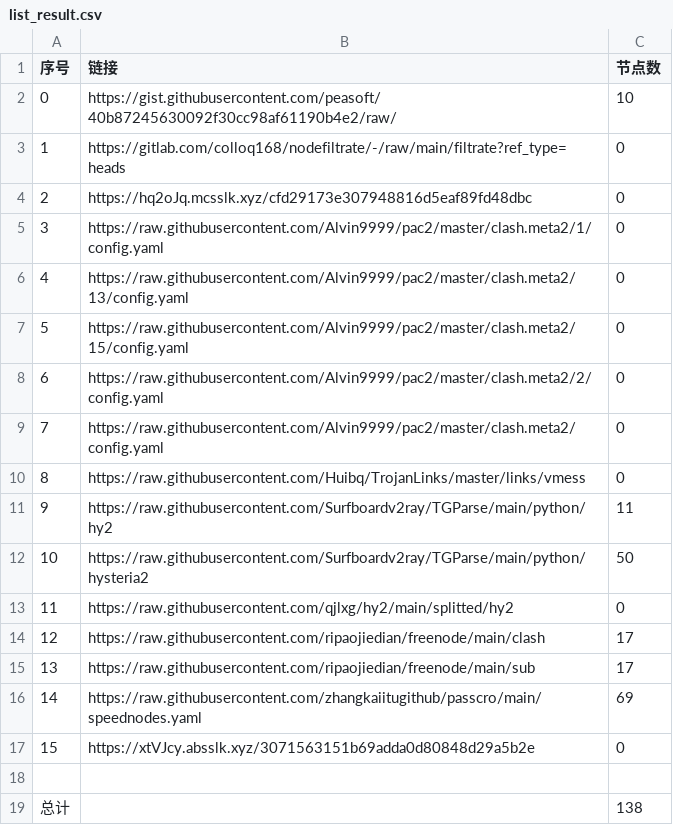
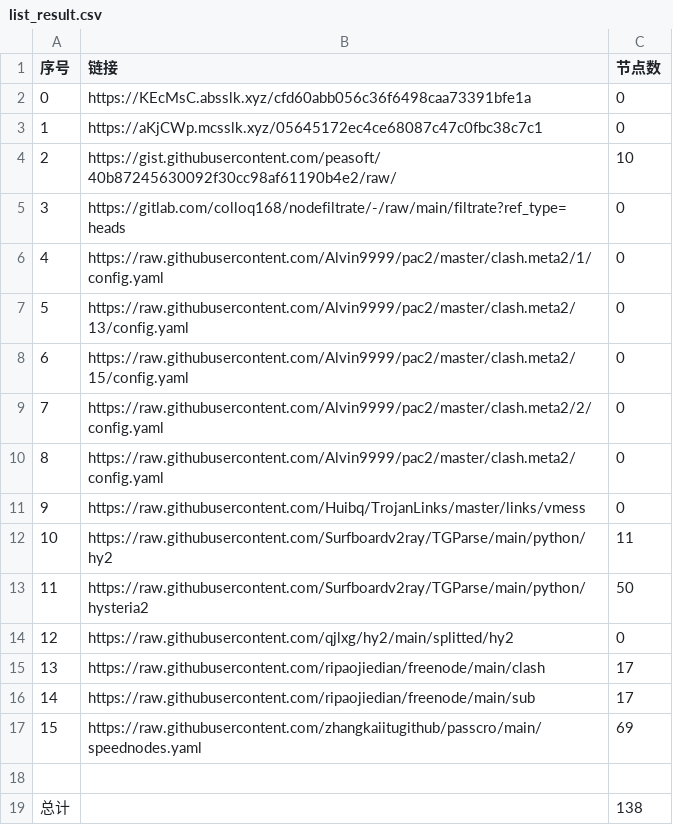
Before and after one commit to ohay5128/NoMoreWalls, a CSV file: list_result.csv, drawn as a sheet; removed rows and columns are numbered as before the commit, all else as after; the diff names each change by its address in the sheet, - before the commit and + after, or states it on an @@ line.

```diff
--- a/list_result.csv
+++ b/list_result.csv
+row 2: 0 | https://KEcMsC.absslk.xyz/cfd60abb056c36f6498caa73391bfe1a | 0
+row 3: 1 | https://aKjCWp.mcsslk.xyz/05645172ec4ce68087c47c0fbc38c7c1 | 0
@@ column A (序号) renumbered between rows 4 and 17 @@
-row 4: 2 | https://hq2oJq.mcsslk.xyz/cfd29173e307948816d5eaf89fd48dbc | 0
-row 17: 15 | https://xtVJcy.absslk.xyz/3071563151b69adda0d80848d29a5b2e | 0
```
Also changed, not shown: 3 other files.
